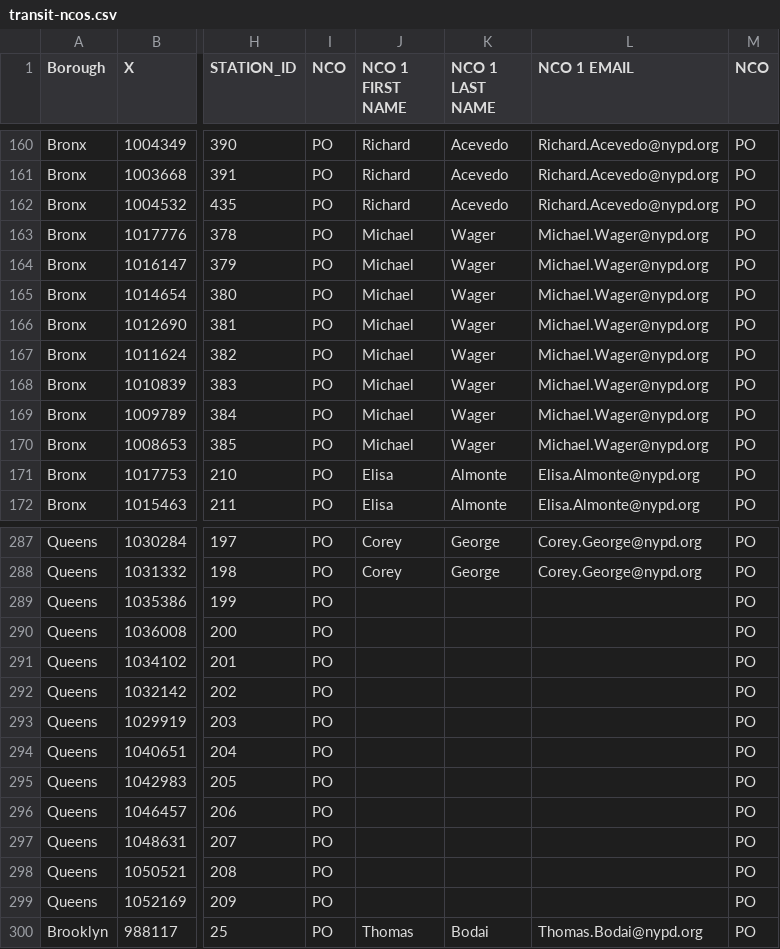
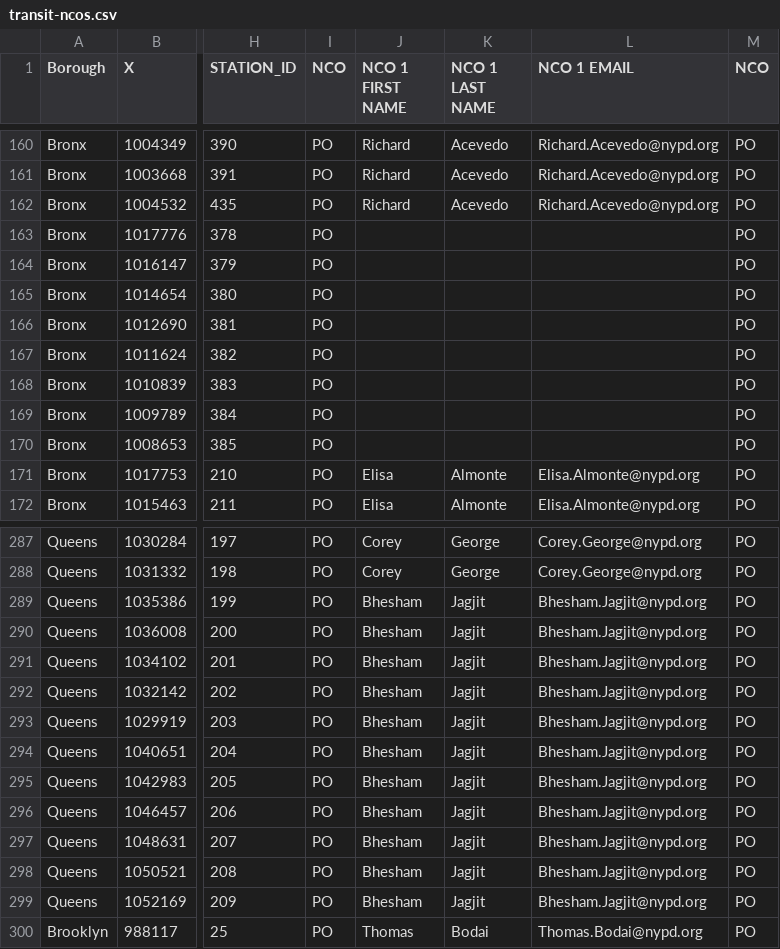
Before and after one commit to ryanwatkins/nypd-nco, a CSV file: transit-ncos.csv, drawn as a sheet; only a part is shown, gaps mark what is left out; the diff names each change by its address in the sheet, - before the commit and + after, or states it on an @@ line.

```diff
--- a/transit-ncos.csv
+++ b/transit-ncos.csv
-J163:J170 (NCO 1 FIRST NAME): Michael
+J163:J170 (NCO 1 FIRST NAME): (empty)
-K163:K170 (NCO 1 LAST NAME): Wager
+K163:K170 (NCO 1 LAST NAME): (empty)
-L163:L170 (NCO 1 EMAIL): Michael.Wager@nypd.org
+L163:L170 (NCO 1 EMAIL): (empty)
-J289:J299 (NCO 1 FIRST NAME): (empty)
+J289:J299 (NCO 1 FIRST NAME): Bhesham
-K289:K299 (NCO 1 LAST NAME): (empty)
+K289:K299 (NCO 1 LAST NAME): Jagjit
-L289:L299 (NCO 1 EMAIL): (empty)
+L289:L299 (NCO 1 EMAIL): Bhesham.Jagjit@nypd.org
```
Also changed, not shown: 1 other file.
